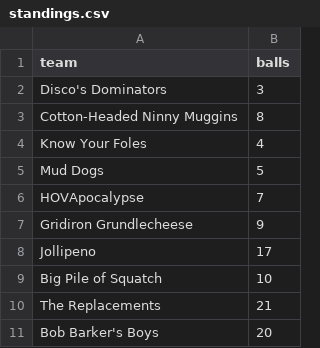
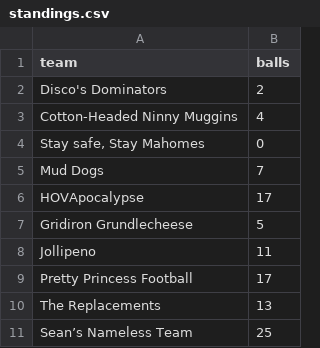
Before and after one commit to JasonCabral/slackers_draft_lottery, a CSV file: standings.csv, drawn as a sheet.

```diff
--- a/standings.csv
+++ b/standings.csv
@@ -1,11 +1,11 @@
 team,balls
-Disco's Dominators,3
-Cotton-Headed Ninny Muggins,8
-Know Your Foles,4
-Mud Dogs,5
-HOVApocalypse,7
-Gridiron Grundlecheese,9
-Jollipeno,17
-Big Pile of Squatch,10
-The Replacements,21
-Bob Barker's Boys,20
+Disco's Dominators,2
+Cotton-Headed Ninny Muggins,4
+"Stay safe, Stay Mahomes",0
+Mud Dogs,7
+HOVApocalypse,17
+Gridiron Grundlecheese,5
+Jollipeno,11
+Pretty Princess Football,17
+The Replacements,13
+Sean’s Nameless Team,25
```
Also changed, not shown: 2 other files.
